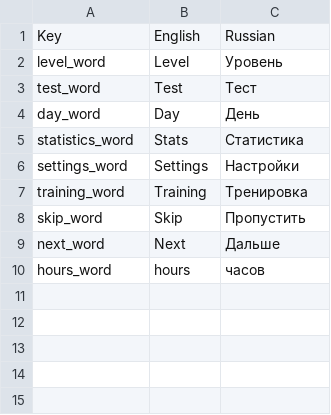
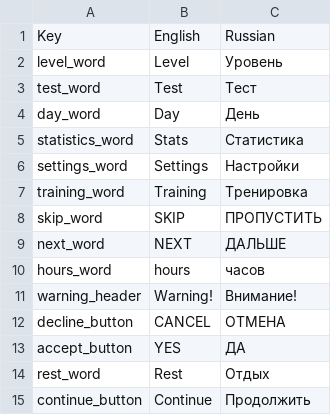
Before and after one commit to GoldenDEagle/Pushapp, a CSV file: Assets/Resources/Localization/Base.csv, drawn as a sheet.

Commit message:
Full localization and info

```diff
--- a/Assets/Resources/Localization/Base.csv
+++ b/Assets/Resources/Localization/Base.csv
@@ -7,4 +7,9 @@ settings_word,Settings,Настройки
 training_word,Training,Тренировка
-skip_word,Skip,Пропустить
-next_word,Next,Дальше
+skip_word,SKIP,ПРОПУСТИТЬ
+next_word,NEXT,ДАЛЬШЕ
 hours_word,hours,часов
+warning_header,Warning!,Внимание!
+decline_button,CANCEL,ОТМЕНА
+accept_button,YES,ДА
+rest_word,Rest,Отдых
+continue_button,Continue,Продолжить
```
Also changed, not shown: Assets/Resources/Localization/Results.csv, Assets/Resources/Localization/Warmups.csv, 26 other files.
